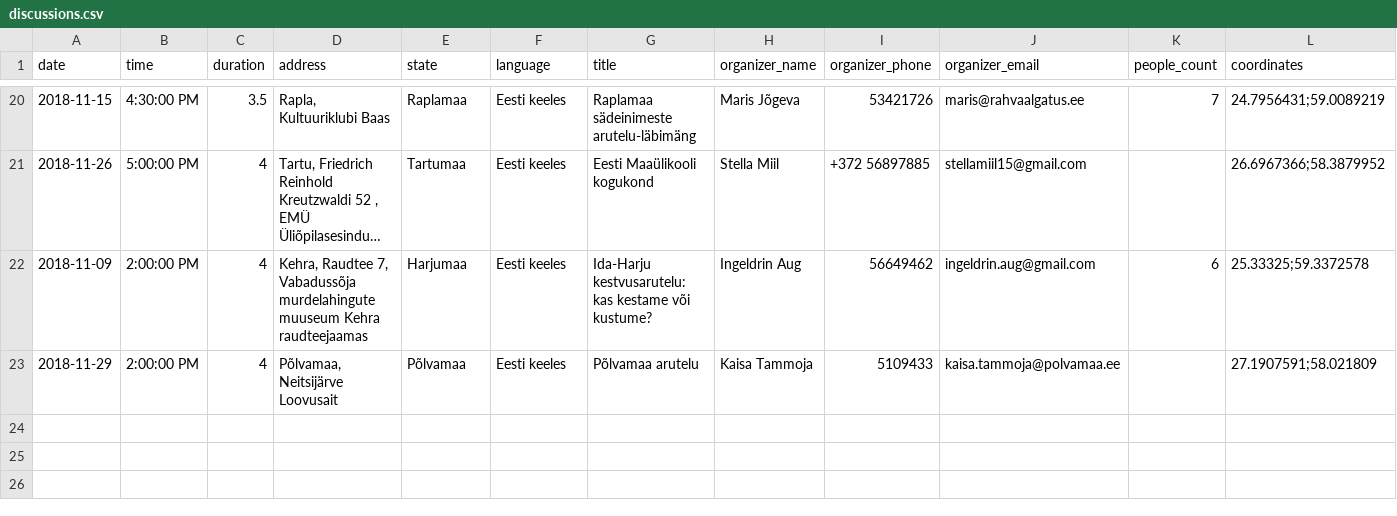
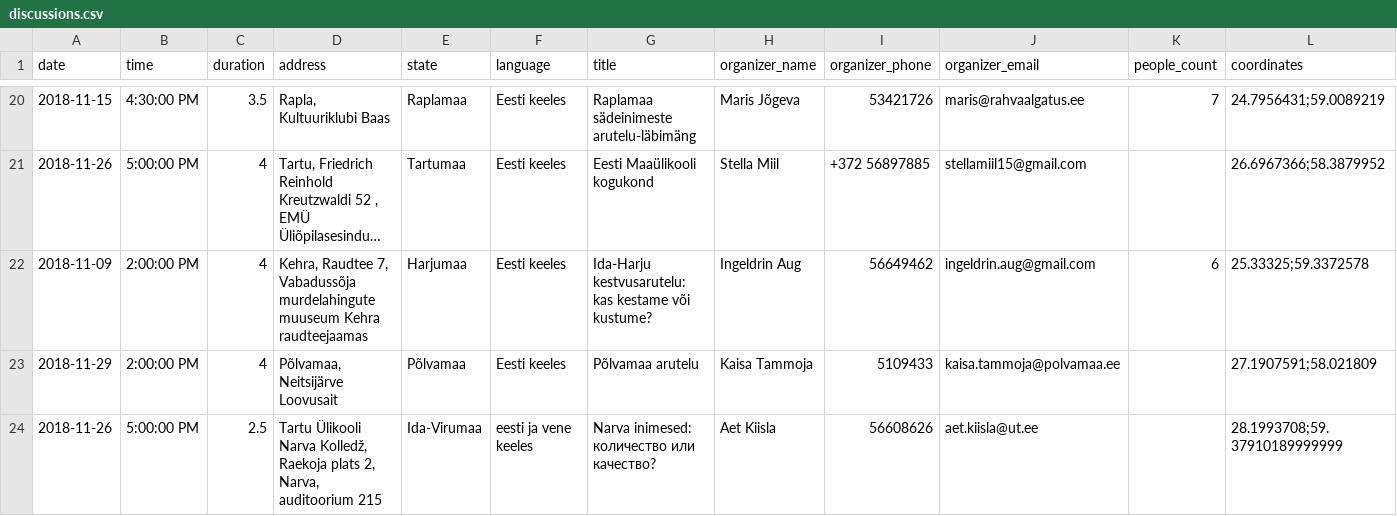
Before and after one commit to rahvaalgatus/kestame, a CSV file: content/discussions.csv, drawn as a sheet; only a part is shown, gaps mark what is left out; long unchanged cells end in ….

Commit message:
Update discussions.

```diff
--- a/content/discussions.csv
+++ b/content/discussions.csv
@@ -23 +23,2 @@ date,time,duration,address,state,language,title,organizer_name,organizer_phone,o
 2018-11-29,2:00:00 PM,4,"Põlvamaa, Neitsijärve Loovusait",Põlvamaa,Eesti keeles,Põlvamaa arutelu,Kaisa Tammoja,5109433,kaisa.tammoja@polvamaa.ee,,27.1907591;58.021809
+2018-11-26,5:00:00 PM,2.5,"Tartu Ülikooli Narva Kolledž, Raekoja plats 2, Narva, auditoorium 215",Ida-Virumaa,eesti ja vene keeles,Narva inimesed: количество или качество?,Aet Kiisla,56608626,aet.kiisla@ut.ee,,28.1993708;59.37910189999999
```
